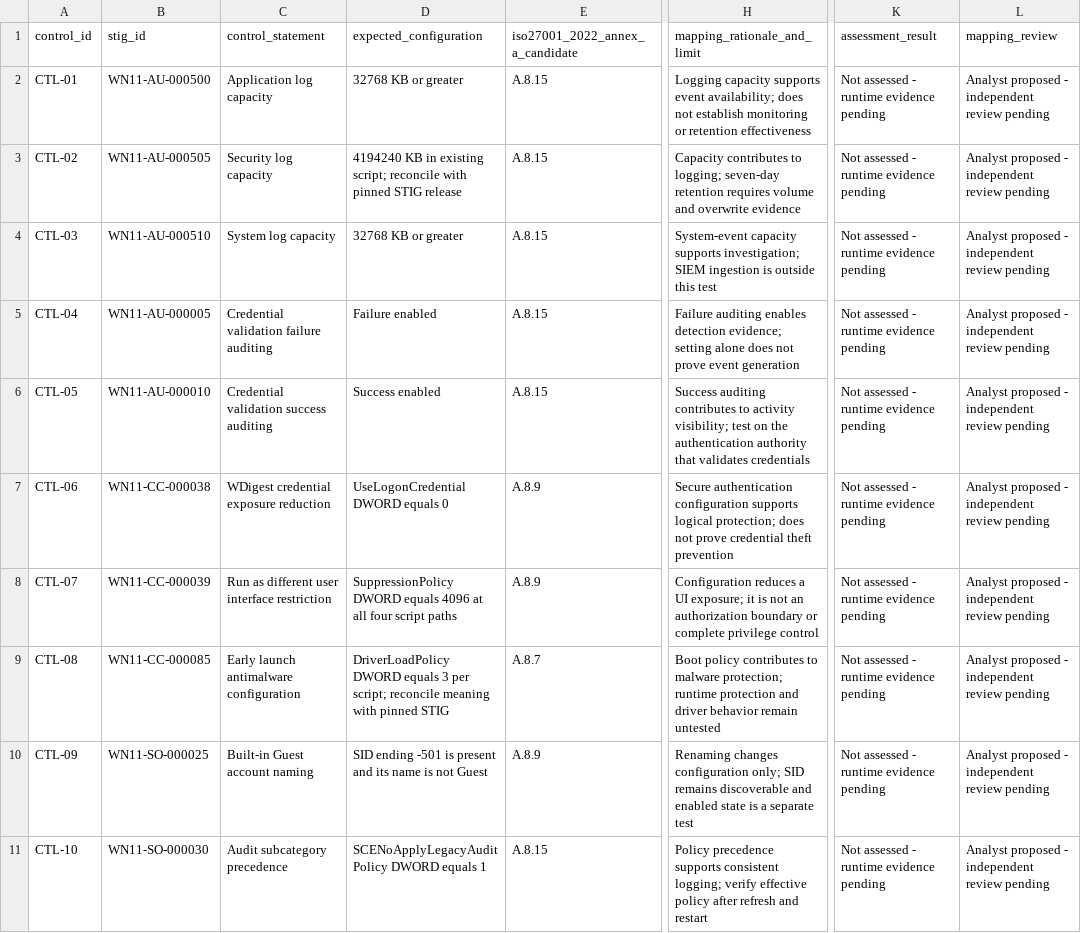
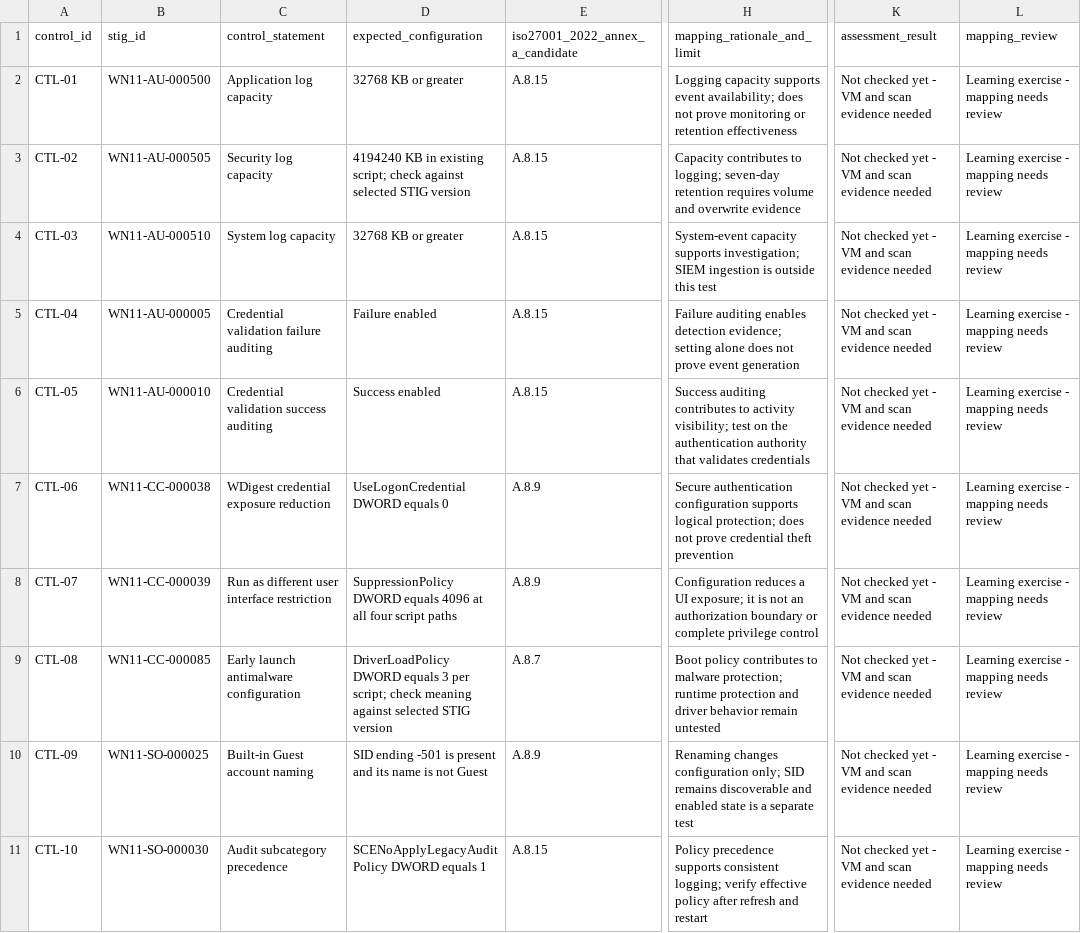
Before and after one commit to 960hersi/DISA-STIG-Windows11-Remediation-Automation, a CSV file: compliance/control-assessment.csv, drawn as a sheet; only a part is shown, gaps mark what is left out; the diff names each change by its address in the sheet, - before the commit and + after, or states it on an @@ line.

```diff
--- a/compliance/control-assessment.csv
+++ b/compliance/control-assessment.csv
-H2 (mapping_rationale_and_limit): …does not establish monitoring or…
+H2 (mapping_rationale_and_limit): …does not prove monitoring or…
-K2:K11 (assessment_result): Not assessed - runtime evidence pending
+K2:K11 (assessment_result): Not checked yet - VM and scan evidence needed
-L2:L11 (mapping_review): Analyst proposed - independent review pending
+L2:L11 (mapping_review): Learning exercise - mapping needs review
-D3 (expected_configuration): …existing script; reconcile with pinned STIG release
+D3 (expected_configuration): …existing script; check against selected STIG version
-D9 (expected_configuration): …per script; reconcile meaning with pinned STIG
+D9 (expected_configuration): …per script; check meaning against selected STIG version
```
Also changed, not shown: compliance/evidence-register.csv, compliance/findings-register.csv, 8 other files.
